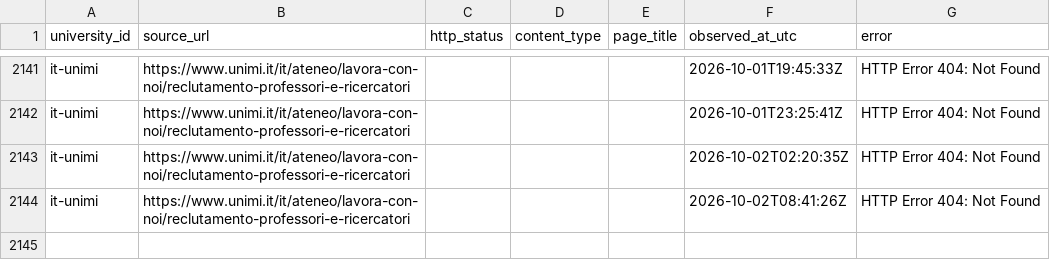
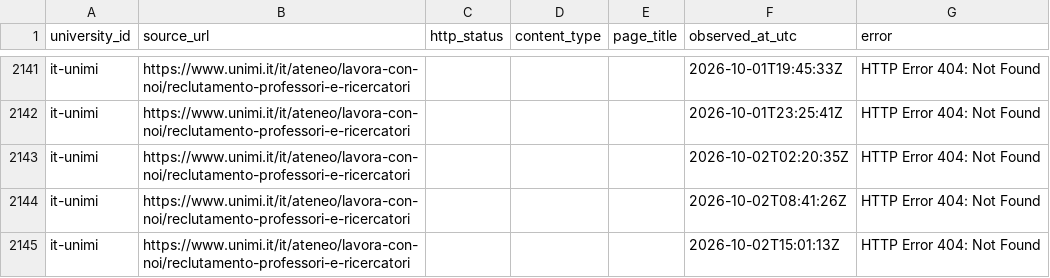
Before and after one commit to colazeta/atlante_dei_concorsi, a CSV file: docs/executions/approved-source-inventories/it-unimi/observed_links.csv, drawn as a sheet; only a part is shown, gaps mark what is left out; the diff names each change by its address in the sheet, - before the commit and + after, or states it on an @@ line.

```diff
--- a/docs/executions/approved-source-inventories/it-unimi/observed_links.csv
+++ b/docs/executions/approved-source-inventories/it-unimi/observed_links.csv
+row 2145: it-unimi | https://www.unimi.it/it/ateneo/lavora-con-noi/reclutamento-professori-e-ricercatori |  |  |  | 2026-10-02T15:01:13Z | HTTP Error 404: Not Found
```
Also changed, not shown: docs/executions/approved-source-inventories/it-unifi/observed_links.csv, docs/executions/approved-source-inventories/it-unina/observed_links.csv, 19 other files.
